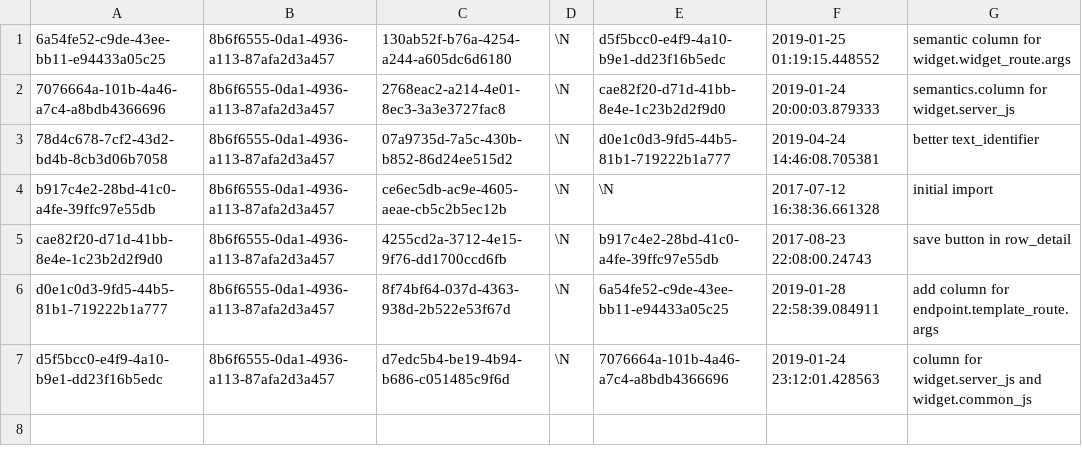
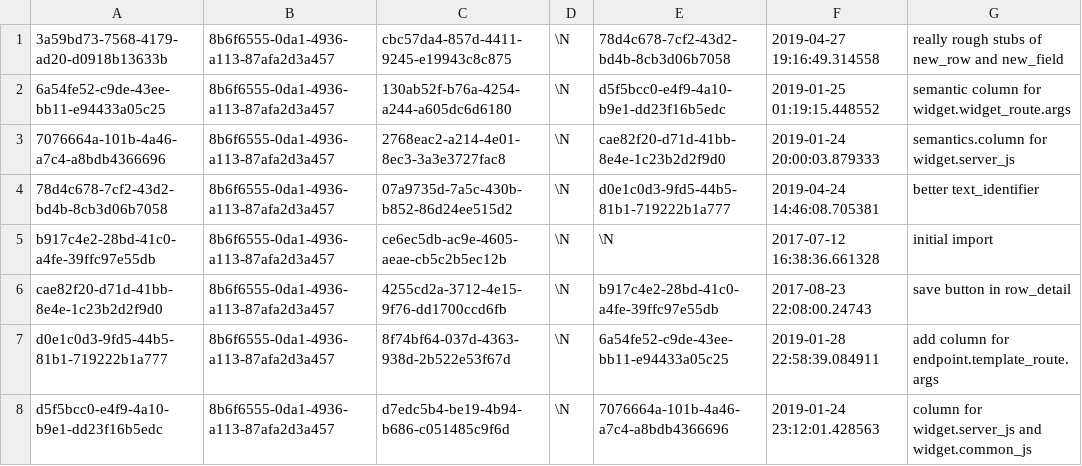
Before and after one commit to aquametalabs/aquameta, a CSV file: bundles-available/org.aquameta.core.semantics/commit.csv, drawn as a sheet.

Commit message:
semantics: make new_row and new_field work

```diff
--- a/bundles-available/org.aquameta.core.semantics/commit.csv
+++ b/bundles-available/org.aquameta.core.semantics/commit.csv
@@ -1 +1,2 @@
+3a59bd73-7568-4179-ad20-d0918b13633b	8b6f6555-0da1-4936-a113-87afa2d3a457	cbc57da4-857d-4411-9245-e19943c8c875	\N	78d4c678-7cf2-43d2-bd4b-8cb3d06b7058	2019-04-27 19:16:49.314558	really rough stubs of new_row and new_field
 6a54fe52-c9de-43ee-bb11-e94433a05c25	8b6f6555-0da1-4936-a113-87afa2d3a457	130ab52f-b76a-4254-a244-a605dc6d6180	\N	d5f5bcc0-e4f9-4a10-b9e1-dd23f16b5edc	2019-01-25 01:19:15.448552	semantic column for widget.widget_route.args
```
Also changed, not shown: bundles-available/org.aquameta.core.semantics/rowset.csv, 4 other files.
